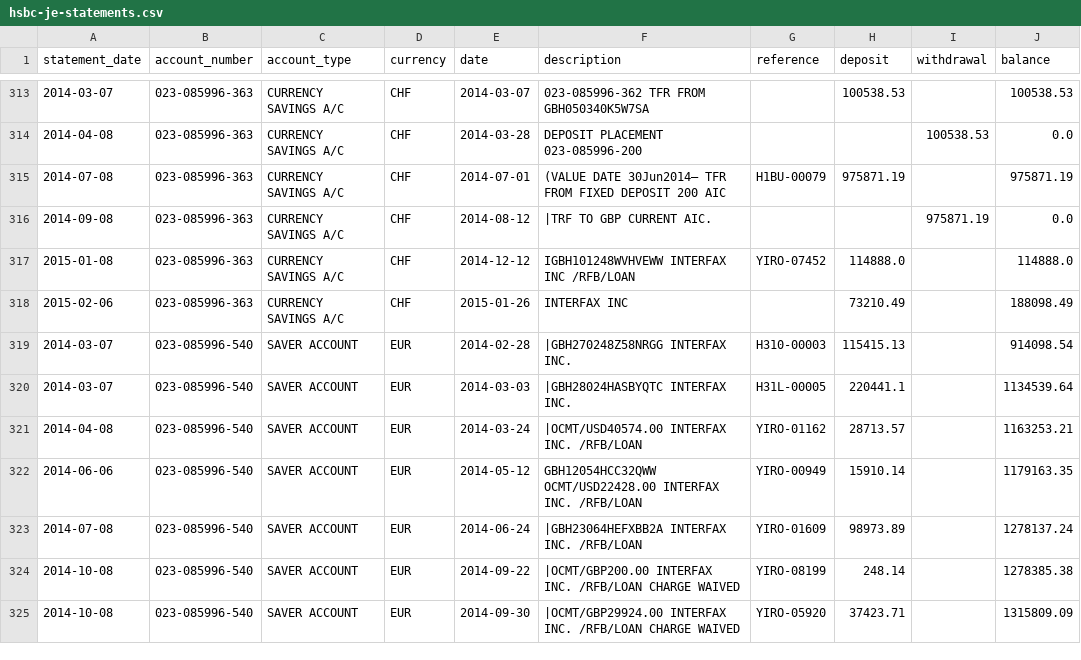
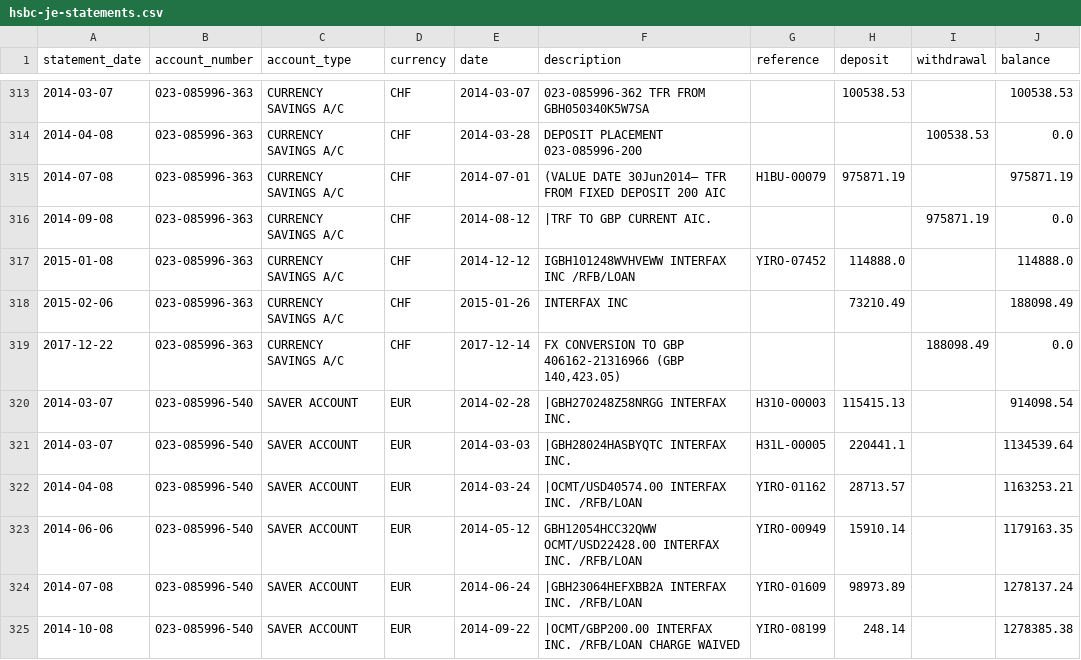
Before and after one commit to adam-marash/fin-mgmt, a CSV file: data/hsbc-je-statements.csv, drawn as a sheet; only a part is shown, gaps mark what is left out; the shorter side is filled out with more unchanged rows.

```diff
--- a/data/hsbc-je-statements.csv
+++ b/data/hsbc-je-statements.csv
@@ -318,2 +318,3 @@ statement_date,account_number,account_type,currency,date,description,reference,d
 2015-02-06,023-085996-363,CURRENCY SAVINGS A/C,CHF,2015-01-26,INTERFAX INC,,73210.49,,188098.49
+2017-12-22,023-085996-363,CURRENCY SAVINGS A/C,CHF,2017-12-14,"FX CONVERSION TO GBP 406162-21316966 (GBP 140,423.05)",,,188098.49,0.0
 2014-03-07,023-085996-540,SAVER ACCOUNT,EUR,2014-02-28,|GBH270248Z58NRGG INTERFAX INC.,H310-00003,115415.13,,914098.54
```
Also changed, not shown: data/hsbc-je-balances.csv, 1 other file.
